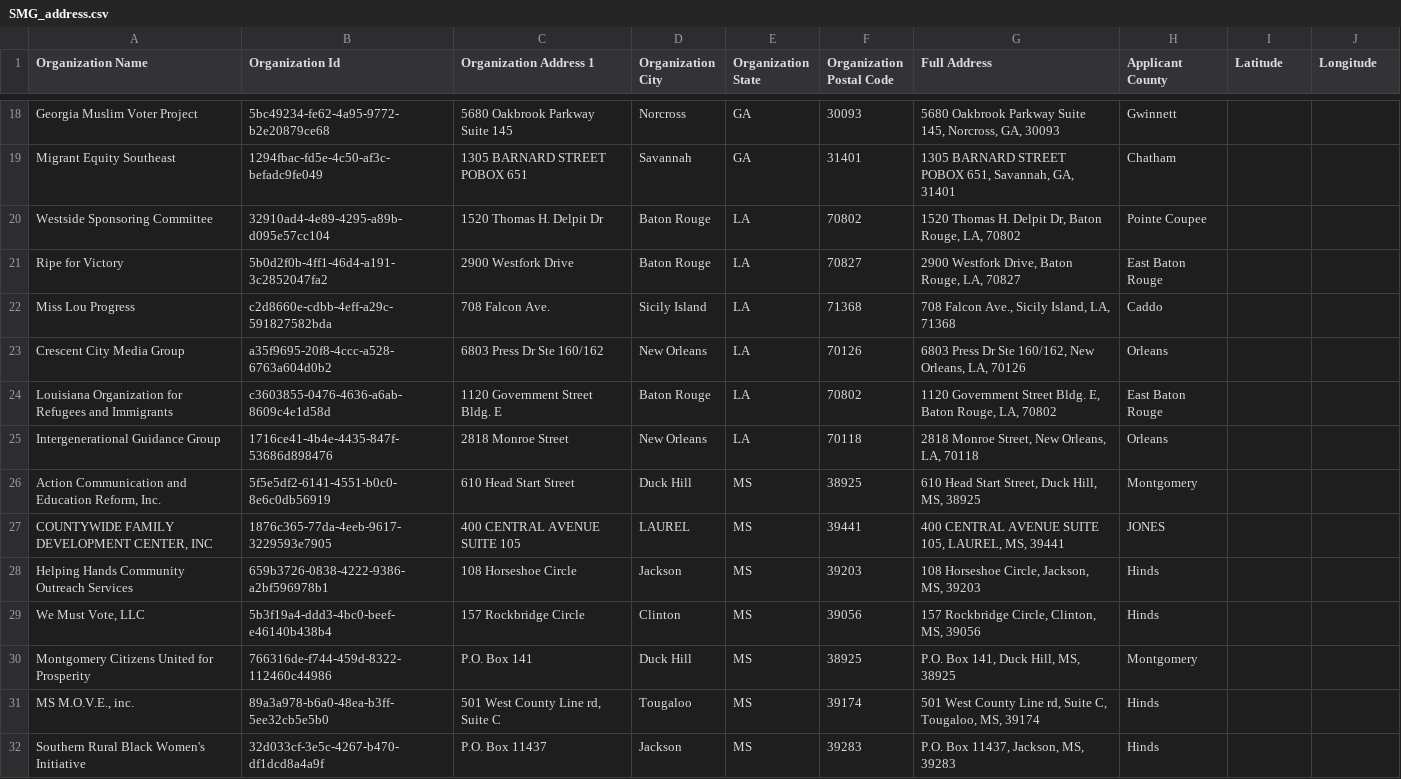
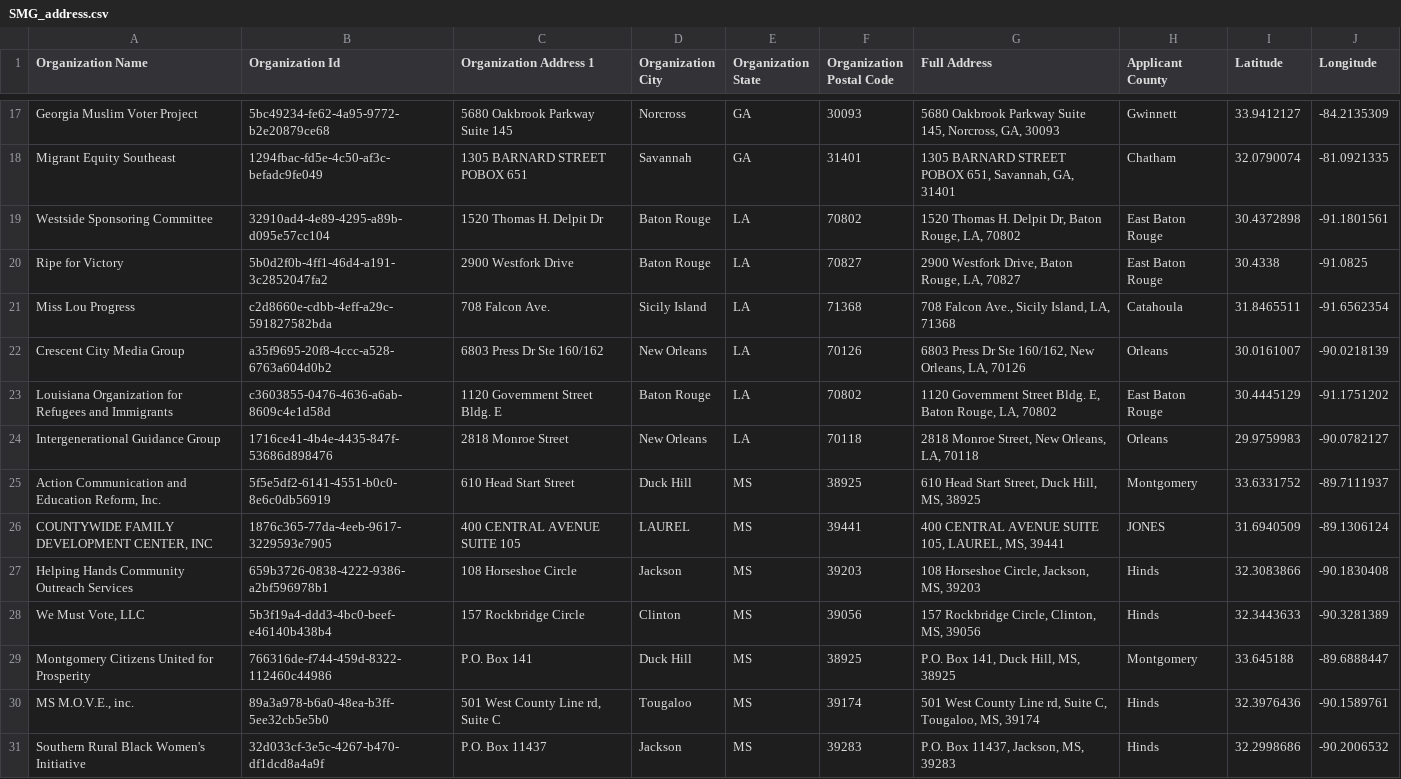
Before and after one commit to jscout132/SMG_locations, a CSV file: SMG_address.csv, drawn as a sheet; only a part is shown, gaps mark what is left out; addresses are those after the commit; the diff covers the shown part only; the diff names each change by its address in the sheet, - before the commit and + after, or states it on an @@ line.

```diff
--- a/SMG_address.csv
+++ b/SMG_address.csv
-I17 (Latitude): (empty)
+I17 (Latitude): 33.9412127
-J17 (Longitude): (empty)
+J17 (Longitude): -84.2135309
-I18 (Latitude): (empty)
+I18 (Latitude): 32.0790074
-J18 (Longitude): (empty)
+J18 (Longitude): -81.0921335
-H19 (Applicant County): Pointe Coupee
+H19 (Applicant County): East Baton Rouge
-I19 (Latitude): (empty)
+I19 (Latitude): 30.4372898
-J19 (Longitude): (empty)
+J19 (Longitude): -91.1801561
-I20 (Latitude): (empty)
+I20 (Latitude): 30.4338
-J20 (Longitude): (empty)
+J20 (Longitude): -91.0825
-H21 (Applicant County): Caddo
+H21 (Applicant County): Catahoula
-I21 (Latitude): (empty)
+I21 (Latitude): 31.8465511
-J21 (Longitude): (empty)
+J21 (Longitude): -91.6562354
-I22 (Latitude): (empty)
+I22 (Latitude): 30.0161007
-J22 (Longitude): (empty)
+J22 (Longitude): -90.0218139
-I23 (Latitude): (empty)
+I23 (Latitude): 30.4445129
-J23 (Longitude): (empty)
+J23 (Longitude): -91.1751202
-I24 (Latitude): (empty)
+I24 (Latitude): 29.9759983
-J24 (Longitude): (empty)
+J24 (Longitude): -90.0782127
-I25 (Latitude): (empty)
+I25 (Latitude): 33.6331752
-J25 (Longitude): (empty)
+J25 (Longitude): -89.7111937
-I26 (Latitude): (empty)
+I26 (Latitude): 31.6940509
-J26 (Longitude): (empty)
+J26 (Longitude): -89.1306124
-I27 (Latitude): (empty)
+I27 (Latitude): 32.3083866
-J27 (Longitude): (empty)
+J27 (Longitude): -90.1830408
-I28 (Latitude): (empty)
+I28 (Latitude): 32.3443633
-J28 (Longitude): (empty)
+J28 (Longitude): -90.3281389
-I29 (Latitude): (empty)
+I29 (Latitude): 33.645188
-J29 (Longitude): (empty)
+J29 (Longitude): -89.6888447
-I30 (Latitude): (empty)
+I30 (Latitude): 32.3976436
-J30 (Longitude): (empty)
+J30 (Longitude): -90.1589761
-I31 (Latitude): (empty)
+I31 (Latitude): 32.2998686
-J31 (Longitude): (empty)
+J31 (Longitude): -90.2006532
```
Also changed, not shown: 1 added row, 1 removed row and 132 edited cells elsewhere in this file, 5 other files.
